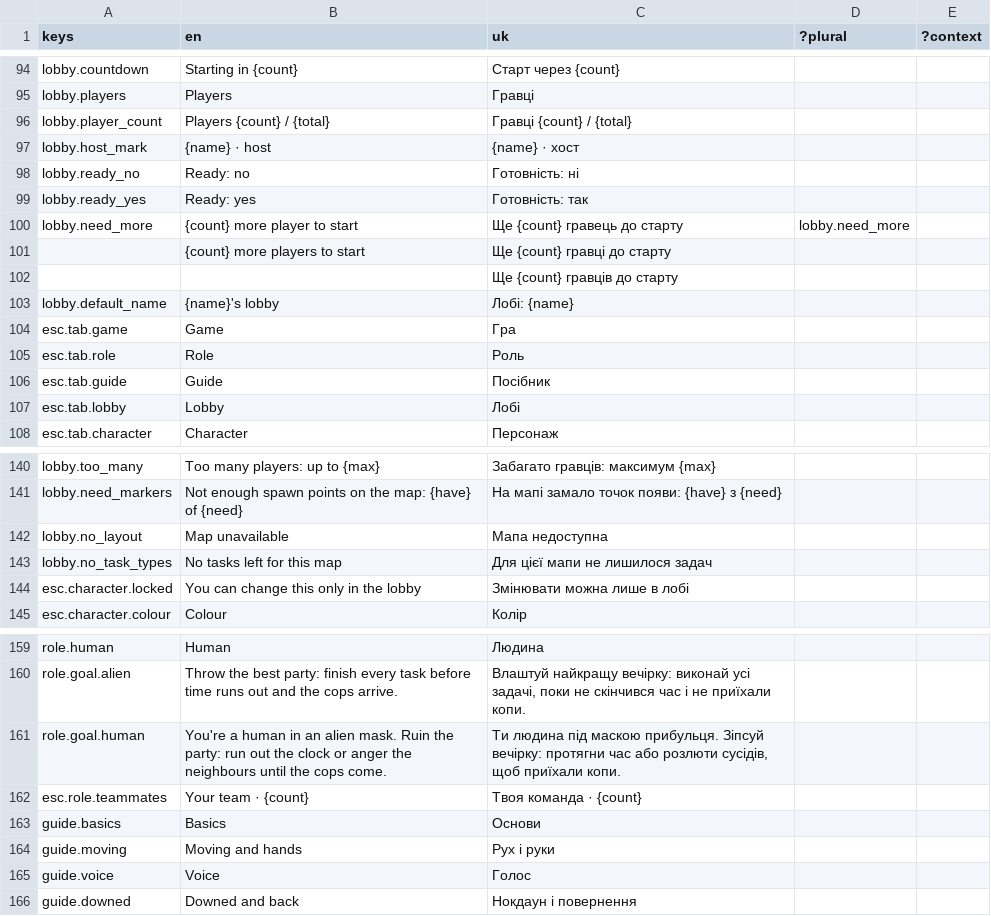
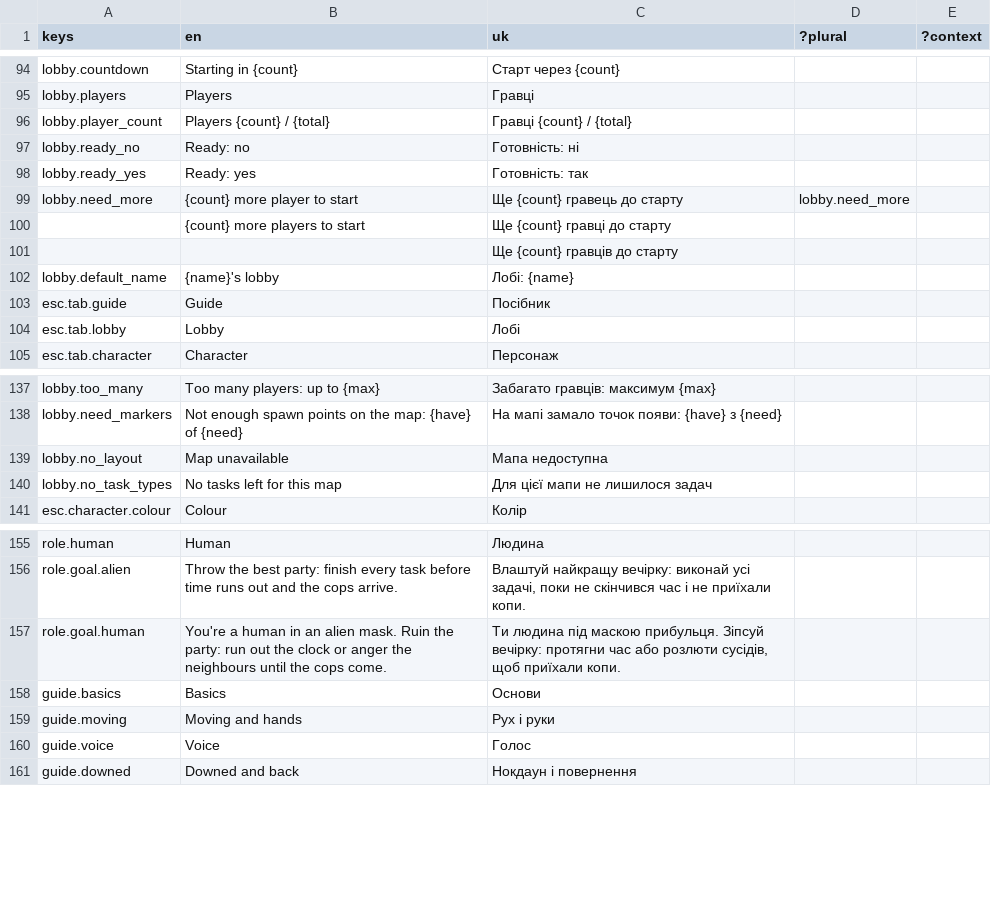
Before and after one commit to xperiaroco2/prime-game-ui, a CSV file: copy/strings.csv, drawn as a sheet; only a part is shown, gaps mark what is left out.

```diff
--- a/copy/strings.csv
+++ b/copy/strings.csv
@@ -96,3 +96,2 @@ lobby.players,Players,Гравці,,
 lobby.player_count,Players {count} / {total},Гравці {count} / {total},,
-lobby.host_mark,{name} · host,{name} · хост,,
 lobby.ready_no,Ready: no,Готовність: ні,,
@@ -103,4 +102,2 @@ lobby.need_more,{count} more player to start,Ще {count} гравець до с
 lobby.default_name,{name}'s lobby,Лобі: {name},,
-esc.tab.game,Game,Гра,,
-esc.tab.role,Role,Роль,,
 esc.tab.guide,Guide,Посібник,,
@@ -143,3 +140,2 @@ lobby.no_layout,Map unavailable,Мапа недоступна,,
 lobby.no_task_types,No tasks left for this map,Для цієї мапи не лишилося задач,,
-esc.character.locked,You can change this only in the lobby,Змінювати можна лише в лобі,,
 esc.character.colour,Colour,Колір,,
@@ -161,3 +157,2 @@ role.goal.alien,Throw the best party: finish every task before time runs out and
 role.goal.human,You're a human in an alien mask. Ruin the party: run out the clock or anger the neighbours until the cops come.,"Ти людина під маскою прибульця. Зіпсуй вечірку: протягни час або розлюти сусідів, щоб приїхали копи.",,
-esc.role.teammates,Your team · {count},Твоя команда · {count},,
 guide.basics,Basics,Основи,,
```
Also changed, not shown: 32 other files.
